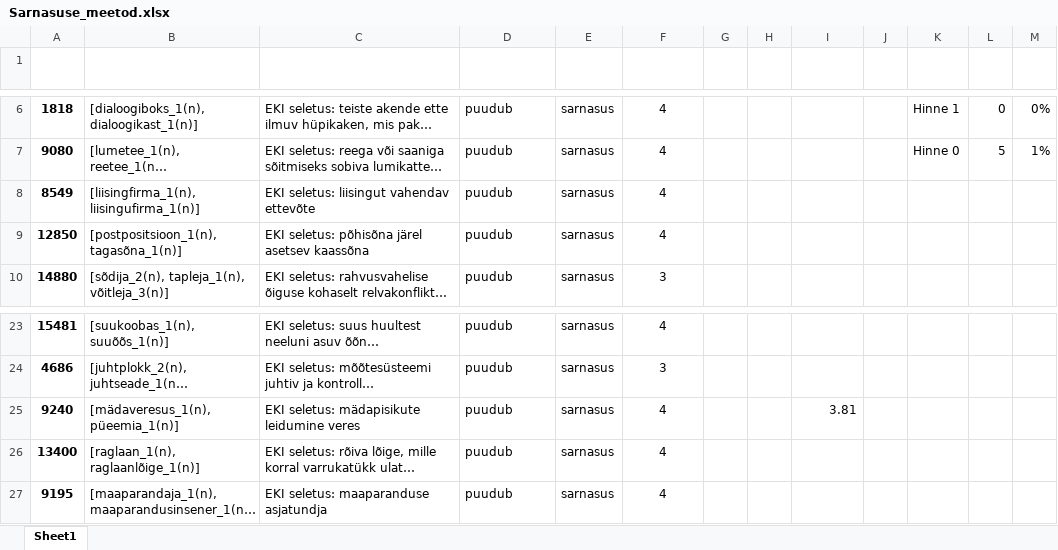
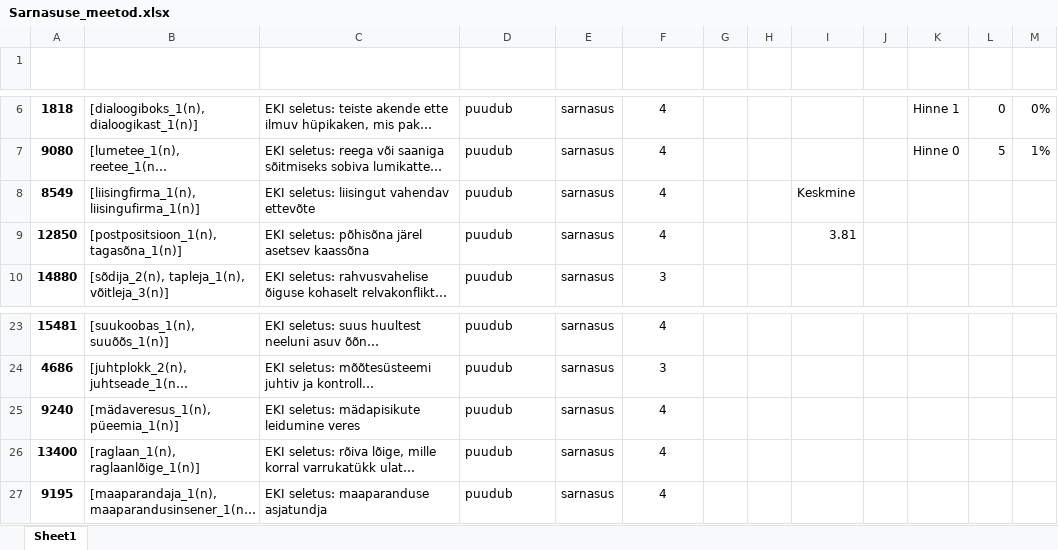
Before and after one commit to markovkristo/Bachelor-Thesis, an Excel workbook: Analuusitud seletused/Sarnasuse_meetod.xlsx, sheet Sheet1, drawn as a sheet; only a part is shown, gaps mark what is left out; long unchanged cells end in …; values as stored, in another font and other column widths than the file's, no borders; charts and pictures and table styles not drawn; the diff names each change by its address in the sheet, - before the commit and + after, or states it on an @@ line.

```diff
--- a/Analuusitud seletused/Sarnasuse_meetod.xlsx (sheet Sheet1)
+++ b/Analuusitud seletused/Sarnasuse_meetod.xlsx (sheet Sheet1)
-I8: (empty)
+I8: Keskmine
-I9: (empty)
+I9: 3.81
-I25: 3.81
+I25: (empty)
```
Also changed, not shown: Analuusitud seletused/TõlgePWN_meetod.xlsx, Analuusitud seletused/Unikaalne_meetod.xlsx, 1 other file.
